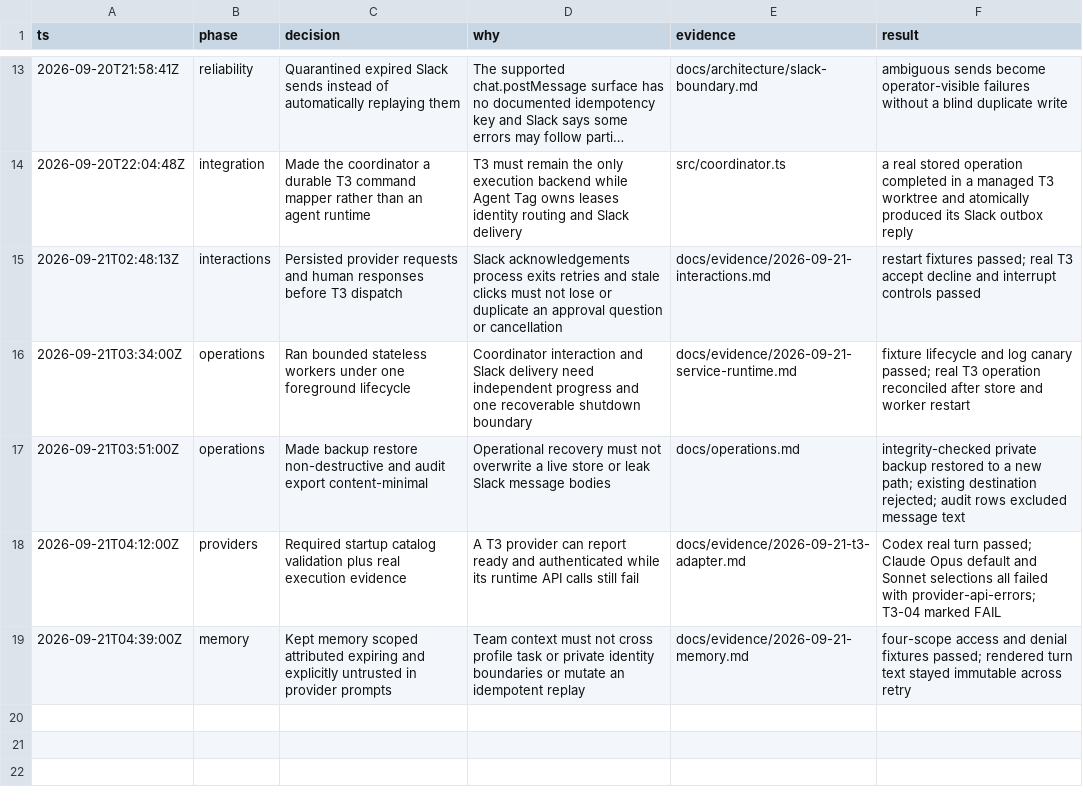
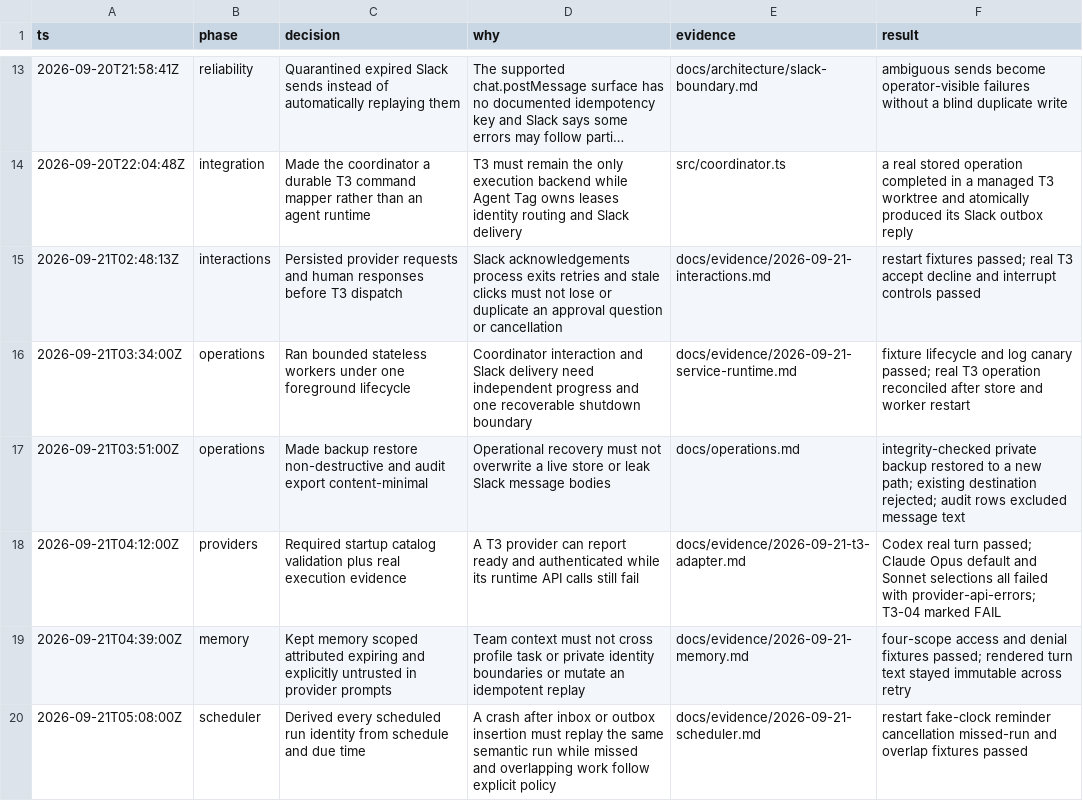
Before and after one commit to Dhruv2mars/agent-tag, a TSV file: docs/audit/decisions.tsv, drawn as a sheet; only a part is shown, gaps mark what is left out; long unchanged cells end in ….

Commit message:
feat: add durable schedules

```diff
--- a/docs/audit/decisions.tsv
+++ b/docs/audit/decisions.tsv
@@ -19 +19,2 @@ ts	phase	decision	why	evidence	result
 2026-09-21T04:39:00Z	memory	Kept memory scoped attributed expiring and explicitly untrusted in provider prompts	Team context must not cross profile task or private identity boundaries or mutate an idempotent replay	docs/evidence/2026-09-21-memory.md	four-scope access and denial fixtures passed; rendered turn text stayed immutable across retry
+2026-09-21T05:08:00Z	scheduler	Derived every scheduled run identity from schedule and due time	A crash after inbox or outbox insertion must replay the same semantic run while missed and overlapping work follow explicit policy	docs/evidence/2026-09-21-scheduler.md	restart fake-clock reminder cancellation missed-run and overlap fixtures passed
```
Also changed, not shown: 17 other files.
